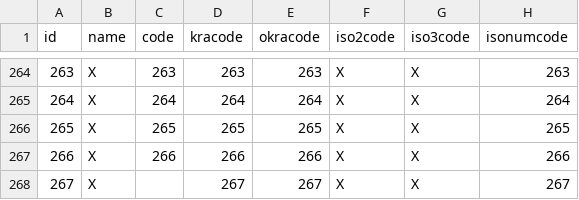
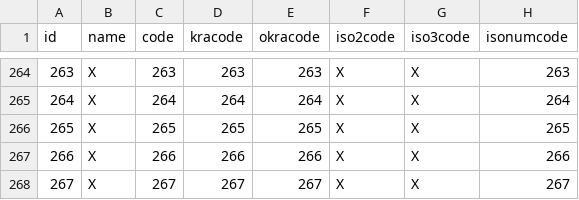
Before and after one commit to sanchitgurav/my-migrations, a CSV file: MATSR_DATA/Country/country.csv, drawn as a sheet; only a part is shown, gaps mark what is left out; the diff names each change by its address in the sheet, - before the commit and + after, or states it on an @@ line.

```diff
--- a/MATSR_DATA/Country/country.csv
+++ b/MATSR_DATA/Country/country.csv
-C268 (code): (empty)
+C268 (code): 267
```
Also changed, not shown: 8 other files.
